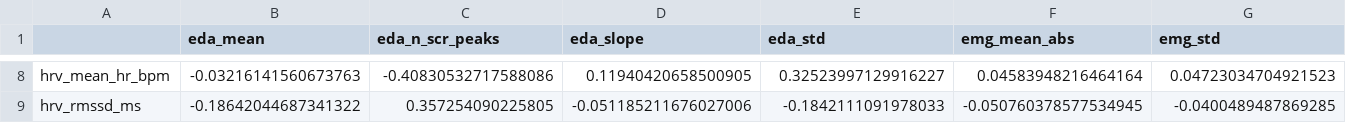
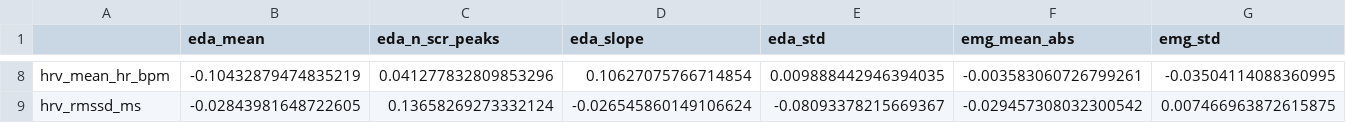
Before and after one commit to BustosDeker/mining-digital-twin, a CSV file: backend/data/artifacts/wesad/eda/feature_correlation_matrix.csv, drawn as a sheet; only a part is shown, gaps mark what is left out; the diff covers the shown part only; the diff names each change by its address in the sheet, - before the commit and + after, or states it on an @@ line.

```diff
--- a/backend/data/artifacts/wesad/eda/feature_correlation_matrix.csv
+++ b/backend/data/artifacts/wesad/eda/feature_correlation_matrix.csv
-B8 (eda_mean): -0.03216141560673763
+B8 (eda_mean): -0.10432879474835219
-C8 (eda_n_scr_peaks): -0.40830532717588086
+C8 (eda_n_scr_peaks): 0.041277832809853296
-D8 (eda_slope): 0.11940420658500905
+D8 (eda_slope): 0.10627075766714854
-E8 (eda_std): 0.32523997129916227
+E8 (eda_std): 0.009888442946394035
-F8 (emg_mean_abs): 0.04583948216464164
+F8 (emg_mean_abs): -0.003583060726799261
-G8 (emg_std): 0.04723034704921523
+G8 (emg_std): -0.03504114088360995
-B9 (eda_mean): -0.18642044687341322
+B9 (eda_mean): -0.02843981648722605
-C9 (eda_n_scr_peaks): 0.357254090225805
+C9 (eda_n_scr_peaks): 0.13658269273332124
-D9 (eda_slope): -0.051185211676027006
+D9 (eda_slope): -0.026545860149106624
-E9 (eda_std): -0.1842111091978033
+E9 (eda_std): -0.08093378215669367
-F9 (emg_mean_abs): -0.050760378577534945
+F9 (emg_mean_abs): -0.029457308032300542
-G9 (emg_std): -0.0400489487869285
+G9 (emg_std): 0.007466963872615875
```
Also changed, not shown: 144 edited cells elsewhere in this file, backend/data/artifacts/wesad/eda/class_distribution_by_subject.csv, backend/data/artifacts/wesad/eda/per_channel_stats_summary.csv, 20 other files.
